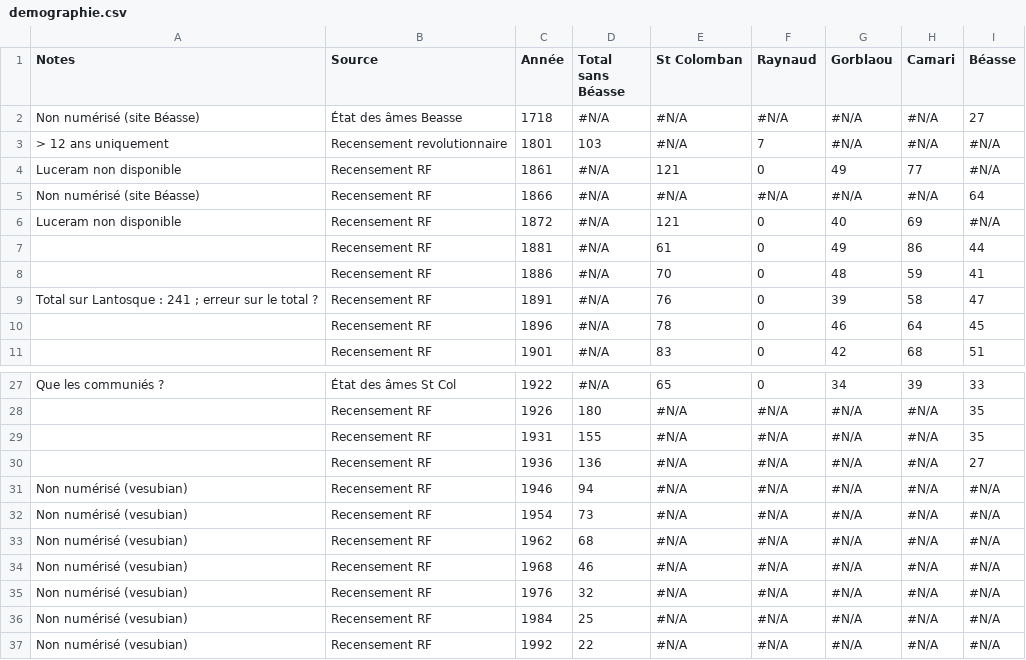
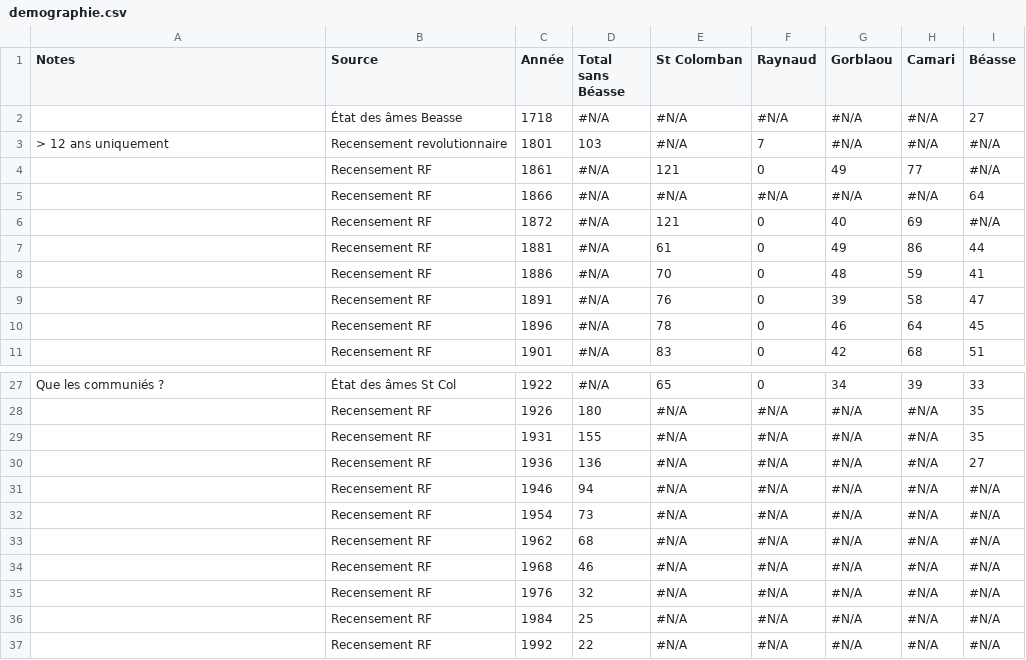
Before and after one commit to 06Games/History-Blog, a CSV file: assets/lantosque-saint-colomban/demographie.csv, drawn as a sheet; only a part is shown, gaps mark what is left out.

Commit message:
refactor: Simplification du tableau

```diff
--- a/assets/lantosque-saint-colomban/demographie.csv
+++ b/assets/lantosque-saint-colomban/demographie.csv
@@ -1,10 +1,10 @@
 Notes,Source,Année,Total sans Béasse,St Colomban,Raynaud,Gorblaou,Camari,Béasse
-Non numérisé (site Béasse),État des âmes Beasse,1718,#N/A,#N/A,#N/A,#N/A,#N/A,27
+,État des âmes Beasse,1718,#N/A,#N/A,#N/A,#N/A,#N/A,27
 > 12 ans uniquement,Recensement revolutionnaire,1801,103,#N/A,7,#N/A,#N/A,#N/A
-Luceram non disponible,Recensement RF,1861,#N/A,121,0,49,77,#N/A
-Non numérisé (site Béasse),Recensement RF,1866,#N/A,#N/A,#N/A,#N/A,#N/A,64
-Luceram non disponible,Recensement RF,1872,#N/A,121,0,40,69,#N/A
+,Recensement RF,1861,#N/A,121,0,49,77,#N/A
+,Recensement RF,1866,#N/A,#N/A,#N/A,#N/A,#N/A,64
+,Recensement RF,1872,#N/A,121,0,40,69,#N/A
 ,Recensement RF,1881,#N/A,61,0,49,86,44
 ,Recensement RF,1886,#N/A,70,0,48,59,41
-Total sur Lantosque : 241 ; erreur sur le total ?,Recensement RF,1891,#N/A,76,0,39,58,47
+,Recensement RF,1891,#N/A,76,0,39,58,47
 ,Recensement RF,1896,#N/A,78,0,46,64,45
@@ -30,8 +30,8 @@ Que les communiés ?,État des âmes St Col,1922,#N/A,65,0,34,39,33
 ,Recensement RF,1936,136,#N/A,#N/A,#N/A,#N/A,27
-Non numérisé (vesubian),Recensement RF,1946,94,#N/A,#N/A,#N/A,#N/A,#N/A
-Non numérisé (vesubian),Recensement RF,1954,73,#N/A,#N/A,#N/A,#N/A,#N/A
-Non numérisé (vesubian),Recensement RF,1962,68,#N/A,#N/A,#N/A,#N/A,#N/A
-Non numérisé (vesubian),Recensement RF,1968,46,#N/A,#N/A,#N/A,#N/A,#N/A
-Non numérisé (vesubian),Recensement RF,1976,32,#N/A,#N/A,#N/A,#N/A,#N/A
-Non numérisé (vesubian),Recensement RF,1984,25,#N/A,#N/A,#N/A,#N/A,#N/A
-Non numérisé (vesubian),Recensement RF,1992,22,#N/A,#N/A,#N/A,#N/A,#N/A
+,Recensement RF,1946,94,#N/A,#N/A,#N/A,#N/A,#N/A
+,Recensement RF,1954,73,#N/A,#N/A,#N/A,#N/A,#N/A
+,Recensement RF,1962,68,#N/A,#N/A,#N/A,#N/A,#N/A
+,Recensement RF,1968,46,#N/A,#N/A,#N/A,#N/A,#N/A
+,Recensement RF,1976,32,#N/A,#N/A,#N/A,#N/A,#N/A
+,Recensement RF,1984,25,#N/A,#N/A,#N/A,#N/A,#N/A
+,Recensement RF,1992,22,#N/A,#N/A,#N/A,#N/A,#N/A
```
Also changed, not shown: 1 other file.
